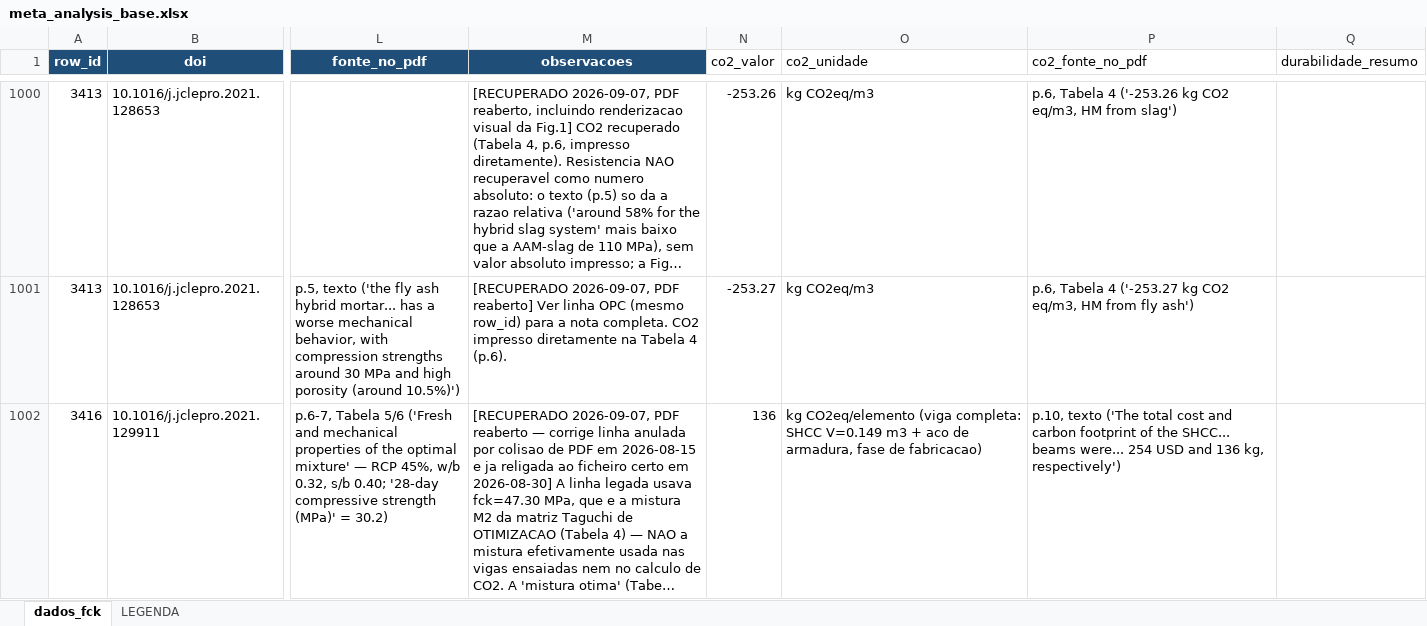
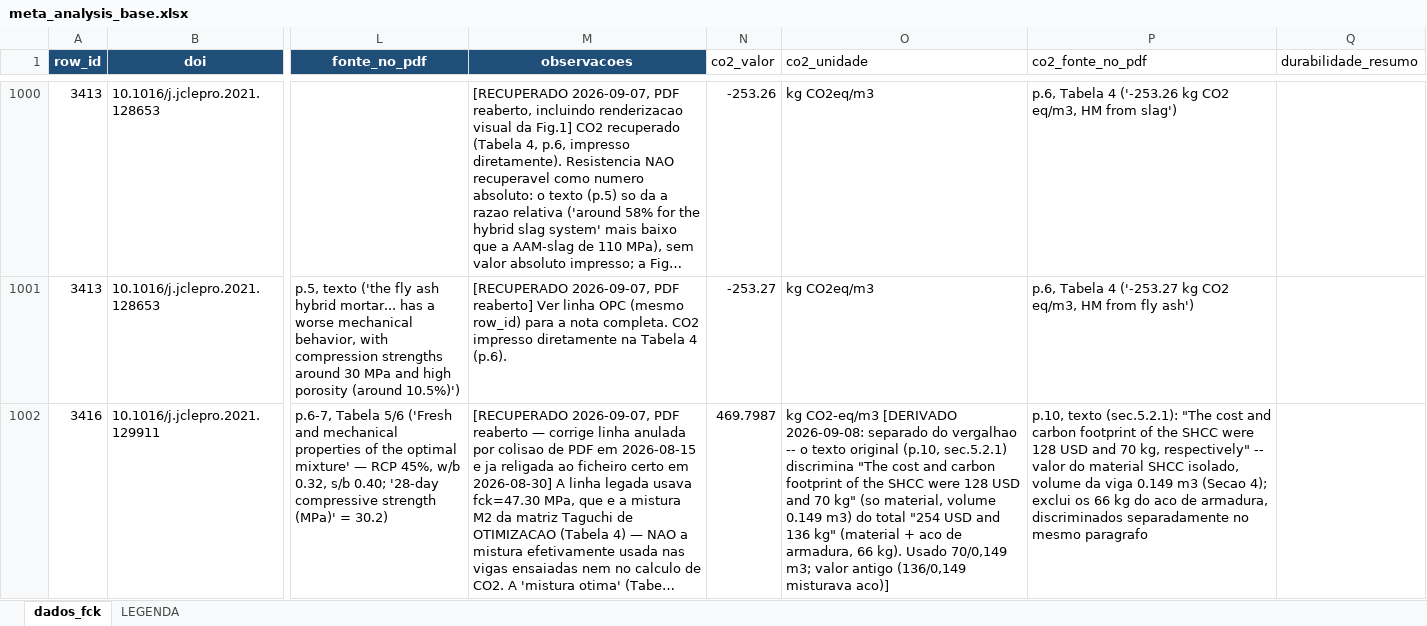
Before and after one commit to kielima/revisao-sistematica-literatura, an Excel workbook: meta_analysis_base.xlsx, sheet dados_fck, drawn as a sheet; only a part is shown, gaps mark what is left out; long unchanged cells end in …; values as stored, in another font and other column widths than the file's, no borders; the diff covers the shown part only; the diff names each change by its address in the sheet, - before the commit and + after, or states it on an @@ line.

```diff
--- a/meta_analysis_base.xlsx (sheet dados_fck)
+++ b/meta_analysis_base.xlsx (sheet dados_fck)
-N1002 (co2_valor): 136
+N1002 (co2_valor): 469.7987
-O1002 (co2_unidade): kg CO2eq/elemento (viga completa: SHCC V=0.149 m3 + aco de armadura, fase de fabricacao)
+O1002 (co2_unidade): kg CO2-eq/m3 [DERIVADO 2026-09-08: separado do vergalhao -- o texto original (p.10, sec.5.2.1) discrimina "The cost and carbon footprint of the SHCC were 128 USD and 70 kg" (so material, volume 0.149 m3) do total "254 USD and 136 kg" (material + aco de armadura, 66 kg). Usado 70/0,149 m3; valor antigo (136/0,149 misturava aco)]
-P1002 (co2_fonte_no_pdf): p.10, texto ('The total cost and carbon footprint of the SHCC... beams were... 254 USD and 136 kg, respectively')
+P1002 (co2_fonte_no_pdf): p.10, texto (sec.5.2.1): "The cost and carbon footprint of the SHCC were 128 USD and 70 kg, respectively" -- valor do material SHCC isolado, volume da viga 0.149 m3 (Secao 4); exclui os 66 kg do aco de armadura, discriminados separadamente no mesmo paragrafo
```
Also changed, not shown: 3 edited cells elsewhere in this sheet, sheet LEGENDA, 1 other file.
